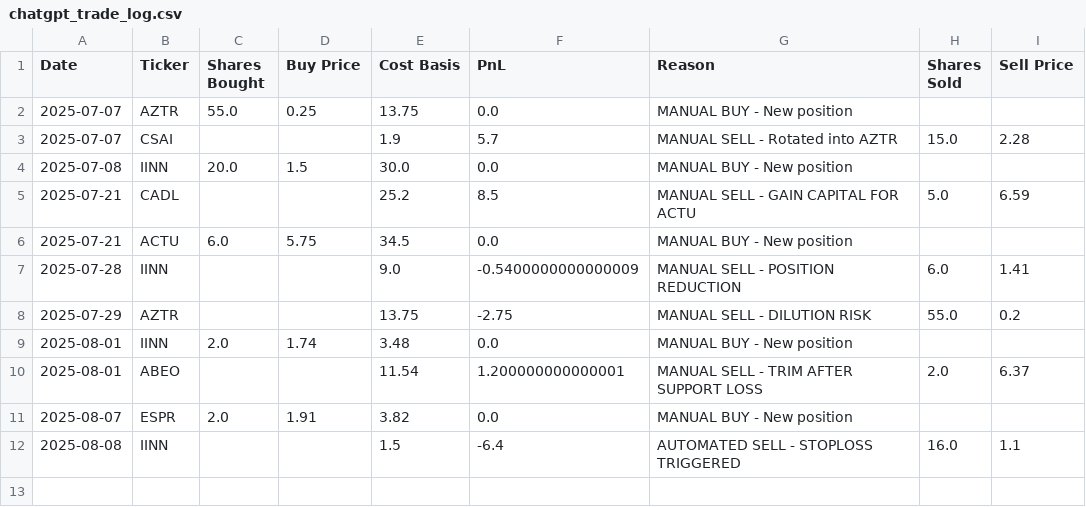
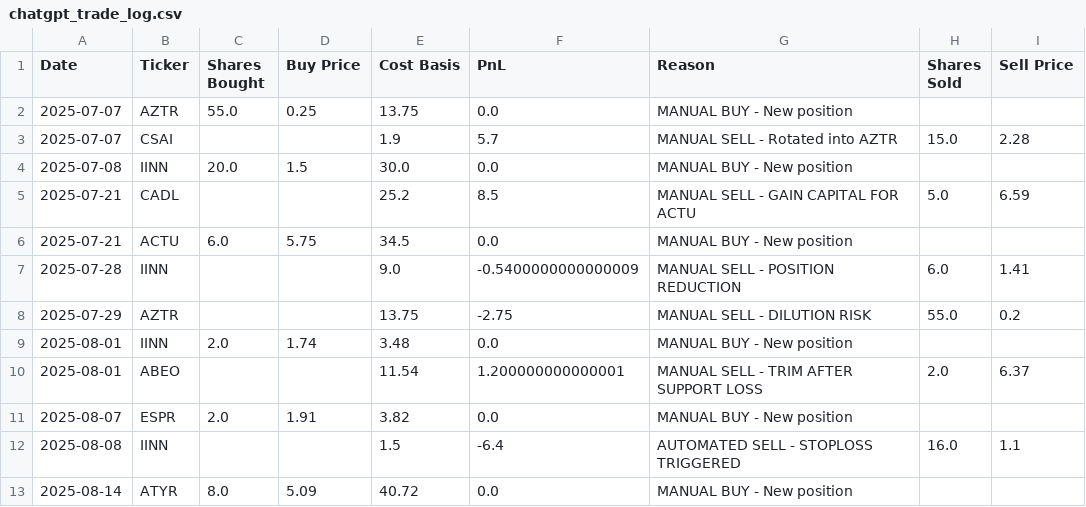
Before and after one commit to CreamyG31337/LLM-Micro-Cap-trading-bot, a CSV file: Scripts and CSV Files/chatgpt_trade_log.csv, drawn as a sheet; the diff names each change by its address in the sheet, - before the commit and + after, or states it on an @@ line.

```diff
--- a/Scripts and CSV Files/chatgpt_trade_log.csv
+++ b/Scripts and CSV Files/chatgpt_trade_log.csv
+row 13: 2025-08-14 | ATYR | 8.0 | 5.09 | 40.72 | 0.0 | MANUAL BUY - New position
```
Also changed, not shown: Scripts and CSV Files/chatgpt_portfolio_update.csv.
